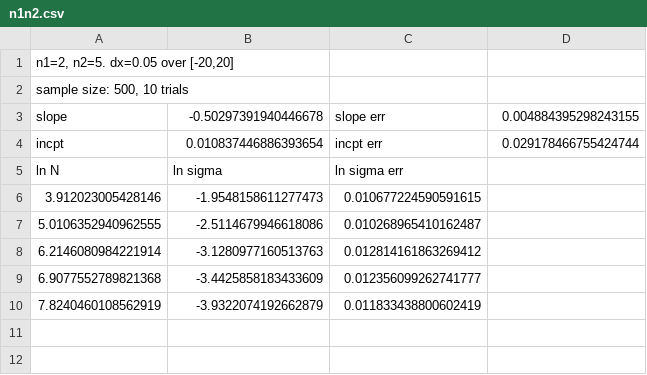
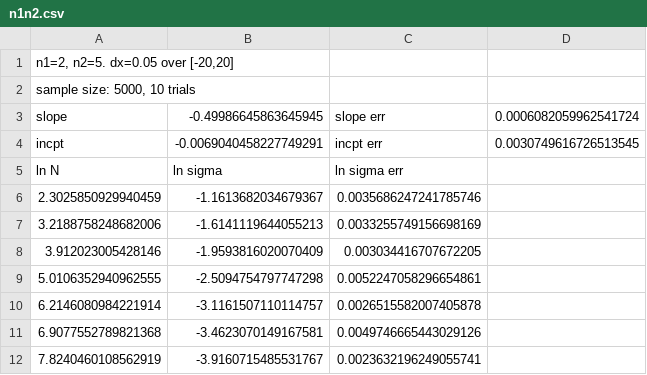
Before and after one commit to anbarth/Summer2020, a CSV file: n1n2.csv, drawn as a sheet.

```diff
--- a/n1n2.csv
+++ b/n1n2.csv
@@ -1,10 +1,12 @@
 "n1=2, n2=5. dx=0.05 over [-20,20]"
-"sample size: 500, 10 trials"
-slope,-0.50297391940446678,slope err,0.004884395298243155
-incpt,0.010837446886393654,incpt err,0.029178466755424744
+"sample size: 5000, 10 trials"
+slope,-0.49986645863645945,slope err,0.0006082059962541724
+incpt,-0.0069040458227749291,incpt err,0.0030749616726513545
 ln N,ln sigma,ln sigma err
-3.912023005428146,-1.9548158611277473,0.010677224590591615
-5.0106352940962555,-2.5114679946618086,0.010268965410162487
-6.2146080984221914,-3.1280977160513763,0.012814161863269412
-6.9077552789821368,-3.4425858183433609,0.012356099262741777
-7.8240460108562919,-3.9322074192662879,0.011833438800602419
+2.3025850929940459,-1.1613682034679367,0.0035686247241785746
+3.2188758248682006,-1.6141119644055213,0.0033255749156698169
+3.912023005428146,-1.9593816020070409,0.003034416707672205
+5.0106352940962555,-2.5094754797747298,0.0052247058296654861
+6.2146080984221914,-3.1161507110114757,0.0026515582007405878
+6.9077552789821368,-3.4623070149167581,0.0049746665443029126
+7.8240460108562919,-3.9160715485531767,0.0023632196249055741
```
Also changed, not shown: 1 other file.
